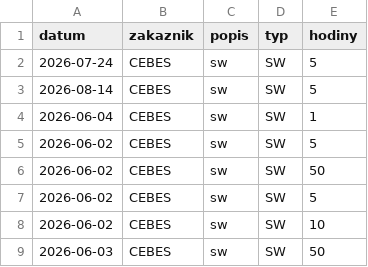
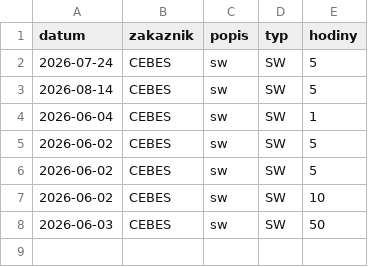
Before and after one commit to DavidZelinaGaben/test-hodiny, a CSV file: hodiny.csv, drawn as a sheet; the diff names each change by its address in the sheet, - before the commit and + after, or states it on an @@ line.

Commit message:
Delete hours record

```diff
--- a/hodiny.csv
+++ b/hodiny.csv
-row 6: 2026-06-02 | CEBES | sw | SW | 50
```
